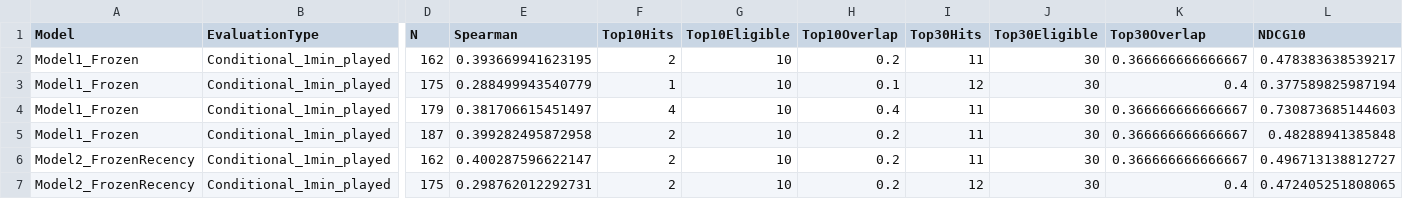
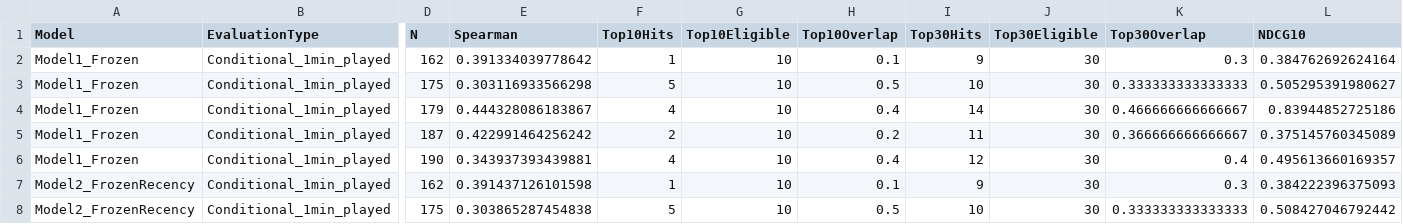
Before and after one commit to Aviv-TZ/euroleague-pir, a CSV file: output/EuroLeague_2026-27_round_comparison.csv, drawn as a sheet; only a part is shown, gaps mark what is left out; addresses are those after the commit; rows hold the shown columns only; the diff covers the shown part only; the diff names each change by its address in the sheet, - before the commit and + after, or states it on an @@ line.

```diff
--- a/output/EuroLeague_2026-27_round_comparison.csv
+++ b/output/EuroLeague_2026-27_round_comparison.csv
-E2 (Spearman): 0.393669941623195
+E2 (Spearman): 0.391334039778642
-F2 (Top10Hits): 2
+F2 (Top10Hits): 1
-H2 (Top10Overlap): 0.2
+H2 (Top10Overlap): 0.1
-I2 (Top30Hits): 11
+I2 (Top30Hits): 9
-K2 (Top30Overlap): 0.366666666666667
+K2 (Top30Overlap): 0.3
-L2 (NDCG10): 0.478383638539217
+L2 (NDCG10): 0.384762692624164
-E3 (Spearman): 0.288499943540779
+E3 (Spearman): 0.303116933566298
-F3 (Top10Hits): 1
+F3 (Top10Hits): 5
-H3 (Top10Overlap): 0.1
+H3 (Top10Overlap): 0.5
-I3 (Top30Hits): 12
+I3 (Top30Hits): 10
-K3 (Top30Overlap): 0.4
+K3 (Top30Overlap): 0.333333333333333
-L3 (NDCG10): 0.377589825987194
+L3 (NDCG10): 0.505295391980627
-E4 (Spearman): 0.381706615451497
+E4 (Spearman): 0.444328086183867
-I4 (Top30Hits): 11
+I4 (Top30Hits): 14
-K4 (Top30Overlap): 0.366666666666667
+K4 (Top30Overlap): 0.466666666666667
-L4 (NDCG10): 0.730873685144603
+L4 (NDCG10): 0.83944852725186
-E5 (Spearman): 0.399282495872958
+E5 (Spearman): 0.422991464256242
-L5 (NDCG10): 0.48288941385848
+L5 (NDCG10): 0.375145760345089
+row 6: Model1_Frozen | Conditional_1min_played | 190 | 0.343937393439881 | 4 | 10 | 0.4 | 12 | 30 | 0.4 | 0.495613660169357
-E7 (Spearman): 0.400287596622147
+E7 (Spearman): 0.391437126101598
-F7 (Top10Hits): 2
+F7 (Top10Hits): 1
-H7 (Top10Overlap): 0.2
+H7 (Top10Overlap): 0.1
-I7 (Top30Hits): 11
+I7 (Top30Hits): 9
-K7 (Top30Overlap): 0.366666666666667
+K7 (Top30Overlap): 0.3
-L7 (NDCG10): 0.496713138812727
+L7 (NDCG10): 0.384222396375093
-E8 (Spearman): 0.298762012292731
+E8 (Spearman): 0.303865287454838
-F8 (Top10Hits): 2
+F8 (Top10Hits): 5
-H8 (Top10Overlap): 0.2
+H8 (Top10Overlap): 0.5
-I8 (Top30Hits): 12
+I8 (Top30Hits): 10
-K8 (Top30Overlap): 0.4
+K8 (Top30Overlap): 0.333333333333333
-L8 (NDCG10): 0.472405251808065
+L8 (NDCG10): 0.508427046792442
```
Also changed, not shown: 3 added rows and 54 edited cells elsewhere in this file, output/EuroLeague_2026-27_top10_recommendations.csv, output/EuroLeague_2026-27_top10_walkforward.csv, 21 other files.
